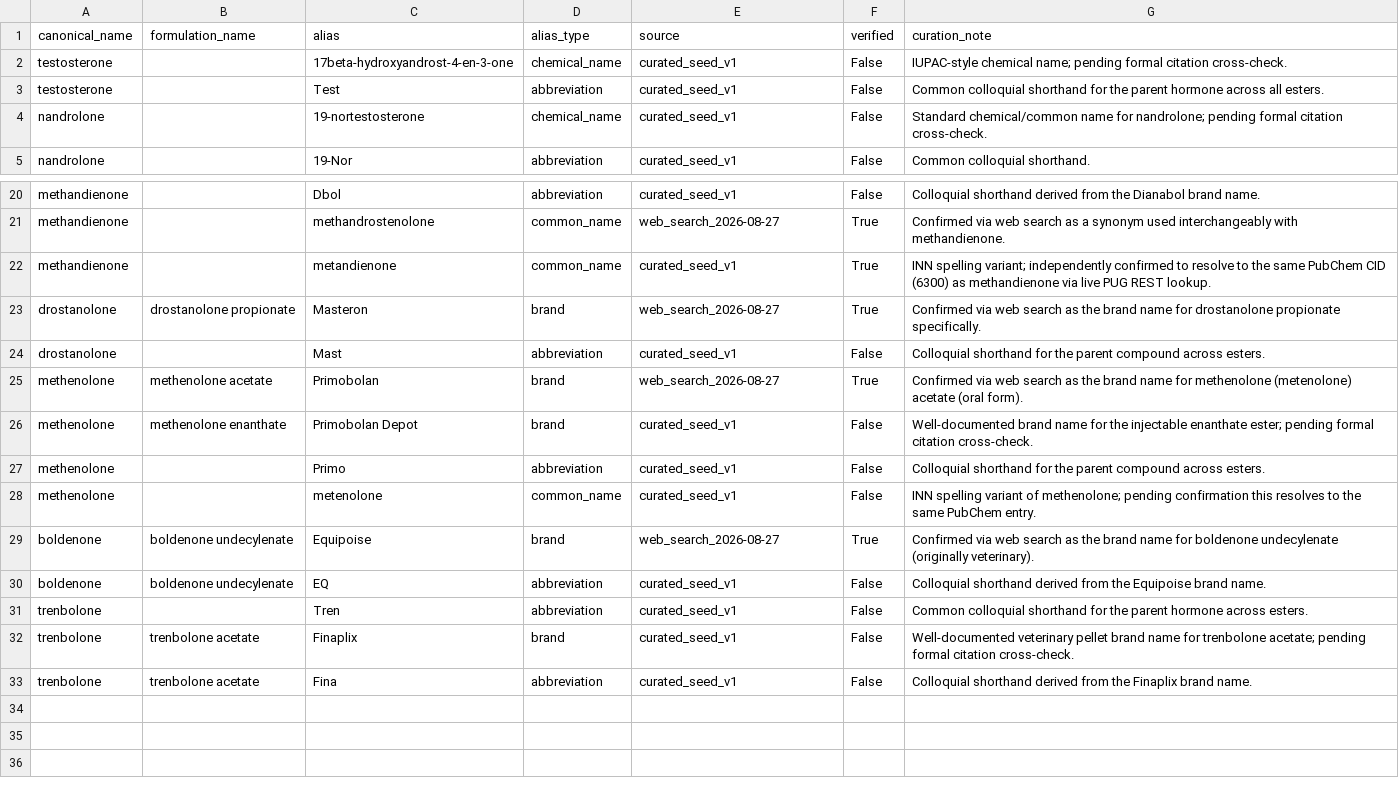
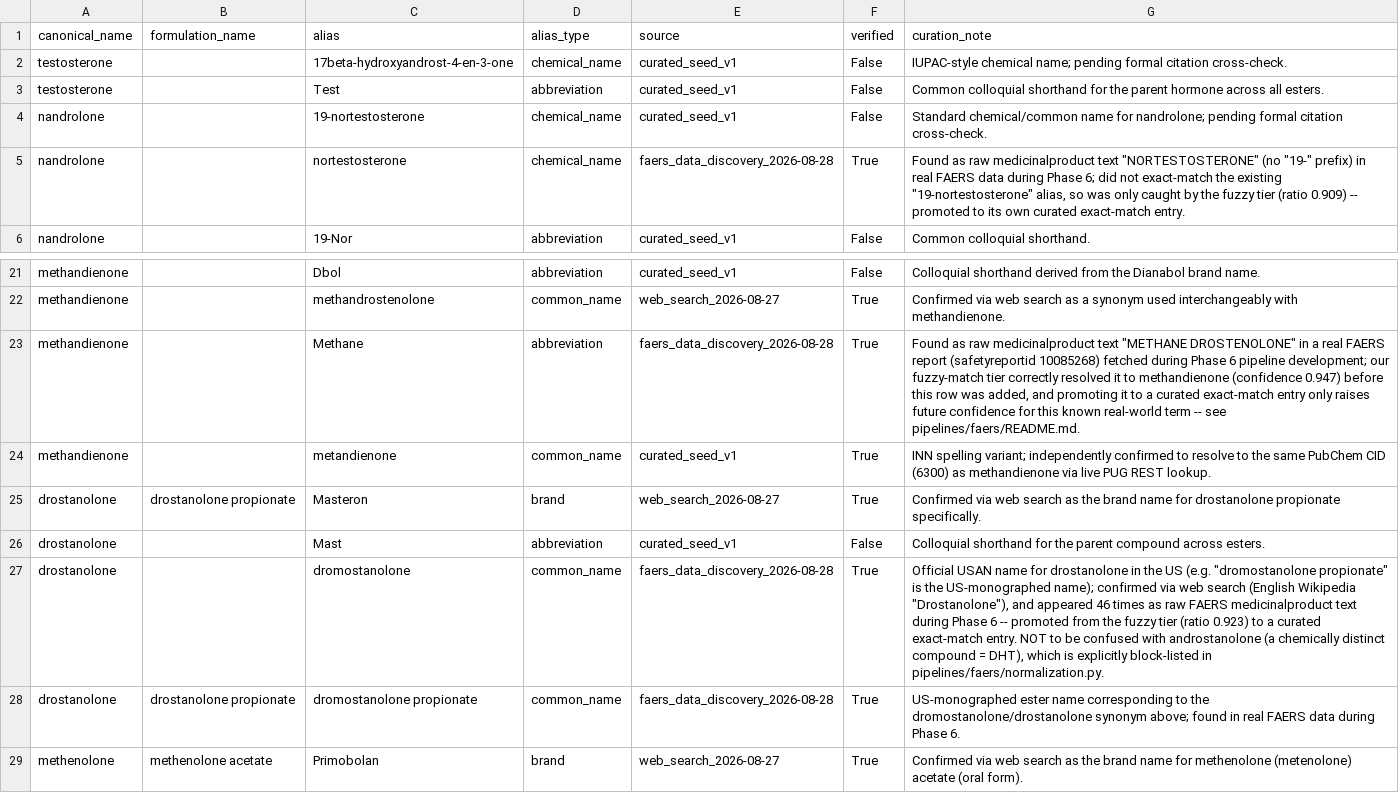
Before and after one commit to liminghan1/Similarity-PEDs, a CSV file: pipelines/normalization/aliases_seed.csv, drawn as a sheet; only a part is shown, gaps mark what is left out; the shorter side is filled out with more unchanged rows; the diff names each change by its address in the sheet, - before the commit and + after, or states it on an @@ line.

Commit message:
Phase 6: FAERS ingestion pipeline (real data), with a caught data-quality bug
pipelines/faers/: openFDA client (rate limits, pagination quirks, and
OR-grouped multi-term queries all confirmed live), a 5-tier drug-name
normalizer built on the Phase 3 alias hierarchy, reaction-outcome code
mapping (ICH E2B(R2)), and a conservative therapeutic/misuse/multi-AAS/
unknown classifier (research/exclusion_rules.md Sec 6) -- multi-AAS
co-reporting alone never triggers MISUSE, only contributes alongside an
independent evidence type.

docs/faers_deduplication.md documents both distinct FAERS duplication
phenomena (version history vs. cross-source duplicates) and the live
empirical test that determined openFDA already serves latest-version-only
per case (safetyreportid), with a defensive post-ingestion pass implemented
regardless.

First live run's manual audit of fuzzy-tier matches caught a real bug:
ANDROSTANOLONE (=DHT) was being matched to drostanolone, and TRIENOLONE
(=methyltrienolone) to trenbolone -- both chemically distinct real
compounds, not spelling variants, confirmed via web search. Fixed via a
targeted KNOWN_DISTINCT_COMPOUNDS block-list rather than raising the fuzzy
threshold, which would have also excluded correct matches in the same
confidence range (e.g. "TREBELONE ACETATE" -> trenbolone at 0.914). Two
other fuzzy matches from the same audit (DROMOSTANOLONE, NORTESTOSTERONE)
were confirmed as real synonyms and promoted to curated aliases. FAERS
tables were truncated and re-ingested after the fix.

Corrected live run: 7,433 reports inserted across all 10 cohort compounds --
every compound clears the >=20-report minimum (research/exclusion_rules.md
Sec 4), unlike Phase 5's receptor-bioactivity coverage where 6/10 compounds
had zero usable measurements. Classification distribution tracks known
pharmacology (trenbolone/drostanolone, never approved for human therapeutic
use, show heavy misuse skew and near-zero therapeutic classifications).

Two real FAERS records (a therapeutic nandrolone case, a fatal multi-AAS
misuse case) saved as fixtures and used directly in
backend/tests/test_faers_parsing.py rather than synthetic data.

91 new tests, 112 total, all passing.

```diff
--- a/pipelines/normalization/aliases_seed.csv
+++ b/pipelines/normalization/aliases_seed.csv
+row 5: nandrolone |  | nortestosterone | chemical_name | faers_data_discovery_2026-08-28 | True | Found as raw medicinalproduct text "NORTESTOSTERONE" (no "19-" prefix) in real FAERS data during Phase 6; did not exact-match the existing "19-nortestosterone" alias, so was only caught by the fuzzy tier (ratio 0.909) -- promoted to its own curated exact-match entry.
+row 23: methandienone |  | Methane | abbreviation | faers_data_discovery_2026-08-28 | True | Found as raw medicinalproduct text "METHANE DROSTENOLONE" in a real FAERS report (safetyreportid 10085268) fetched during Phase 6 pipeline development; our fuzzy-match tier correctly resolved it to methandienone (confidence 0.947) before this row was added, and promoting it to a curated exact-match entry only raises future confidence for this known real-world term -- see pipelines/faers/README.md.
+row 27: drostanolone |  | dromostanolone | common_name | faers_data_discovery_2026-08-28 | True | Official USAN name for drostanolone in the US (e.g. "dromostanolone propionate" is the US-monographed name); confirmed via web search (English Wikipedia "Drostanolone"), and appeared 46 times as raw FAERS medicinalproduct text during Phase 6 -- promoted from the fuzzy tier (ratio 0.923) to a curated exact-match entry. NOT to be confused with androstanolone (a chemically distinct compound = DHT), which is explicitly block-listed in pipelines/faers/normalization.py.
+row 28: drostanolone | drostanolone propionate | dromostanolone propionate | common_name | faers_data_discovery_2026-08-28 | True | US-monographed ester name corresponding to the dromostanolone/drostanolone synonym above; found in real FAERS data during Phase 6.
```
Also changed, not shown: 16 other files.
